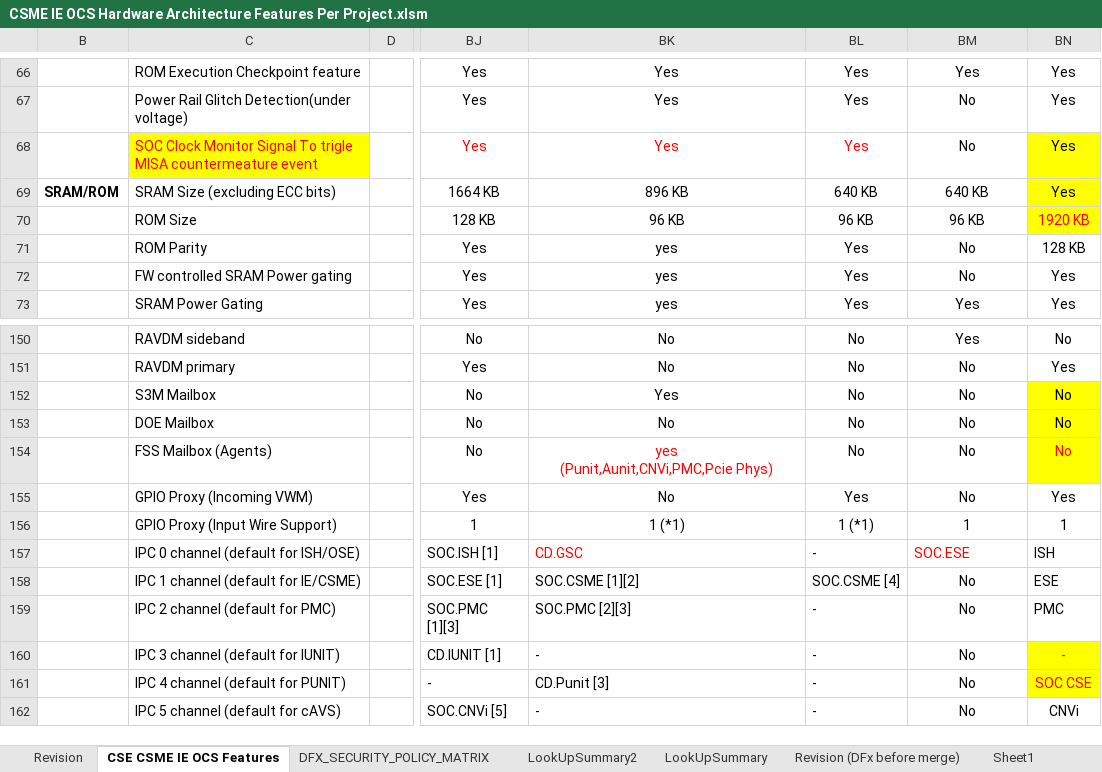
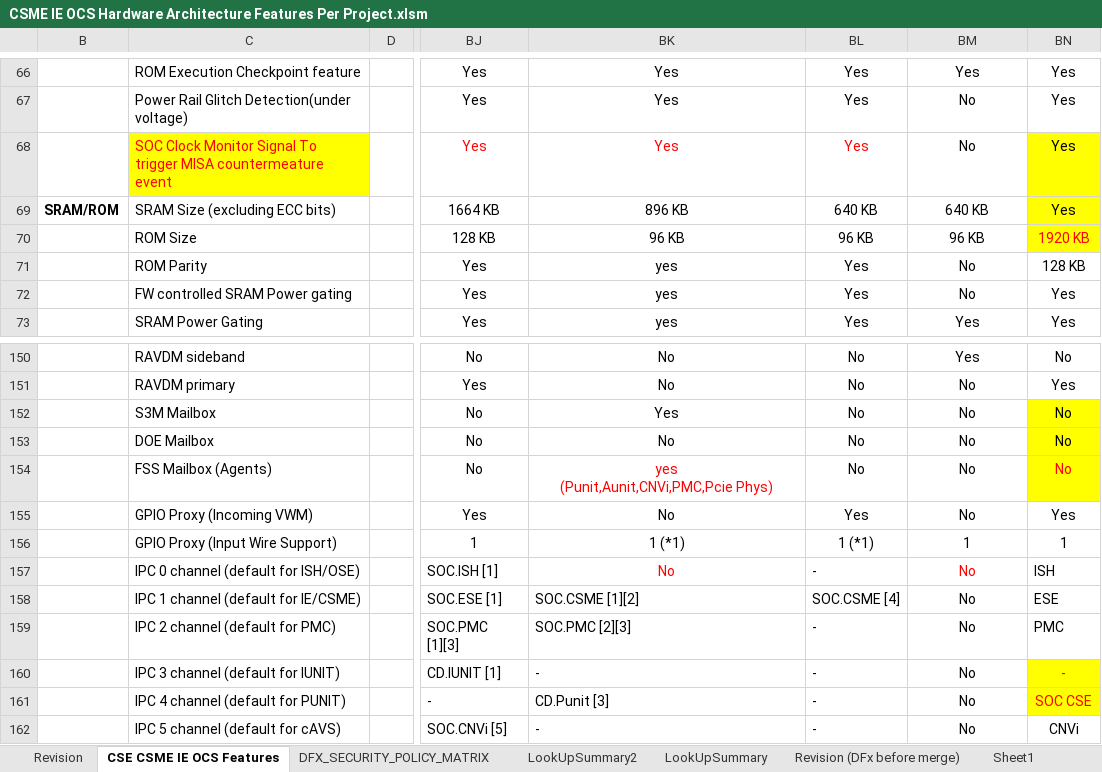
Before and after one commit to jasonx-tsao/exp_vtb, an Excel workbook: ArchSpecs/Working/CSME IE OCS Hardware Architecture Features Per Project.xlsm, sheet CSE CSME IE OCS Features, drawn as a sheet; only a part is shown, gaps mark what is left out; values as stored, in another font and other column widths than the file's, no borders; conditional formats not drawn; the diff names each change by its address in the sheet, - before the commit and + after, or states it on an @@ line.

Commit message:
PTL configuration update

```diff
--- a/ArchSpecs/Working/CSME IE OCS Hardware Architecture Features Per Project.xlsm (sheet CSE CSME IE OCS Features)
+++ b/ArchSpecs/Working/CSME IE OCS Hardware Architecture Features Per Project.xlsm (sheet CSE CSME IE OCS Features)
-C68: …Signal To trigle MISA countermeature…
+C68: …Signal To trigger MISA countermeature…
-BK157: CD.GSC
+BK157: No
-BK157 alignment: left
+BK157 alignment: center
-BM157: SOC.ESE
+BM157: No
-BM157 alignment: left
+BM157 alignment: center
```
Also changed, not shown: sheet Revision, charts or pictures.
